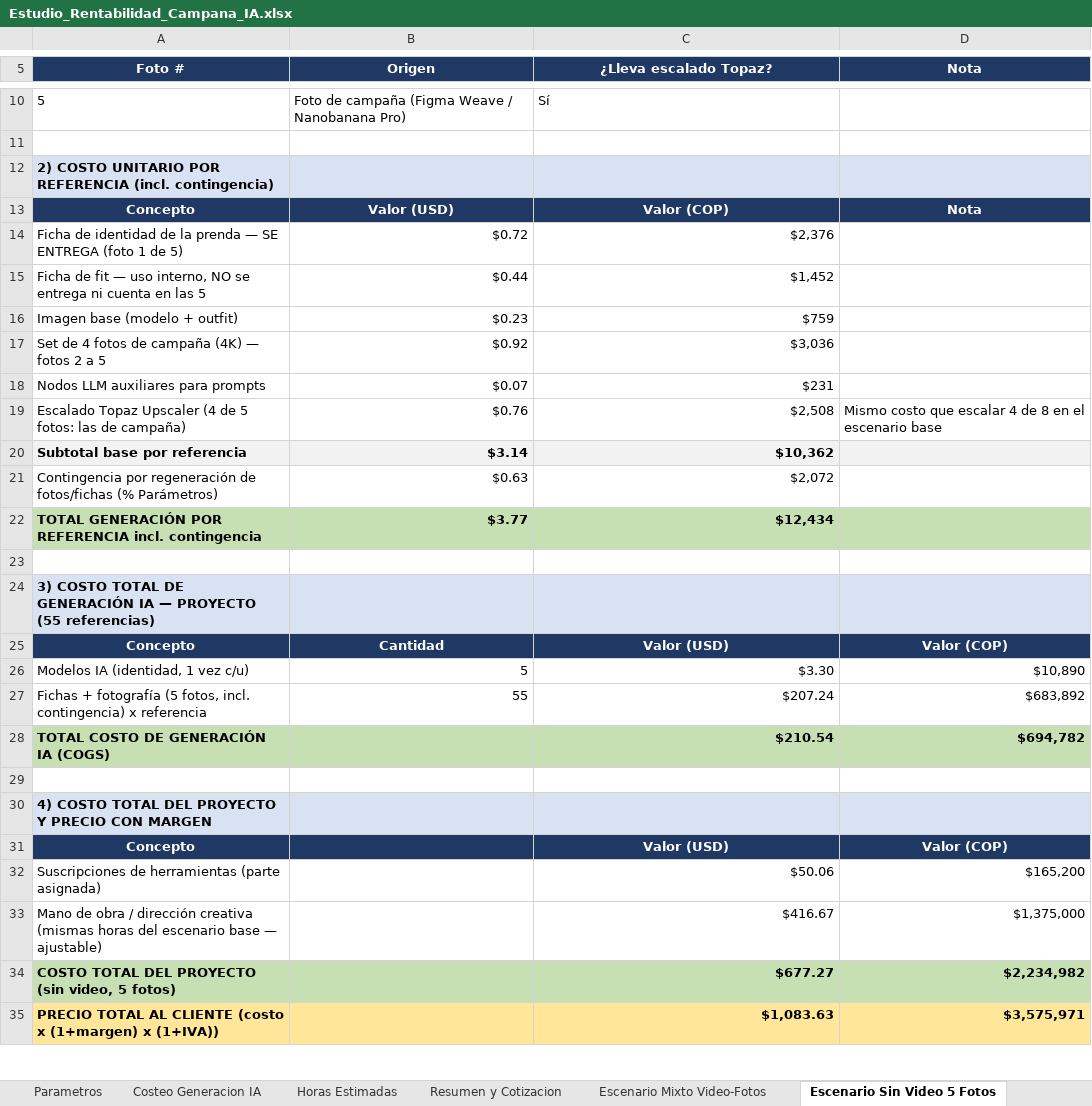
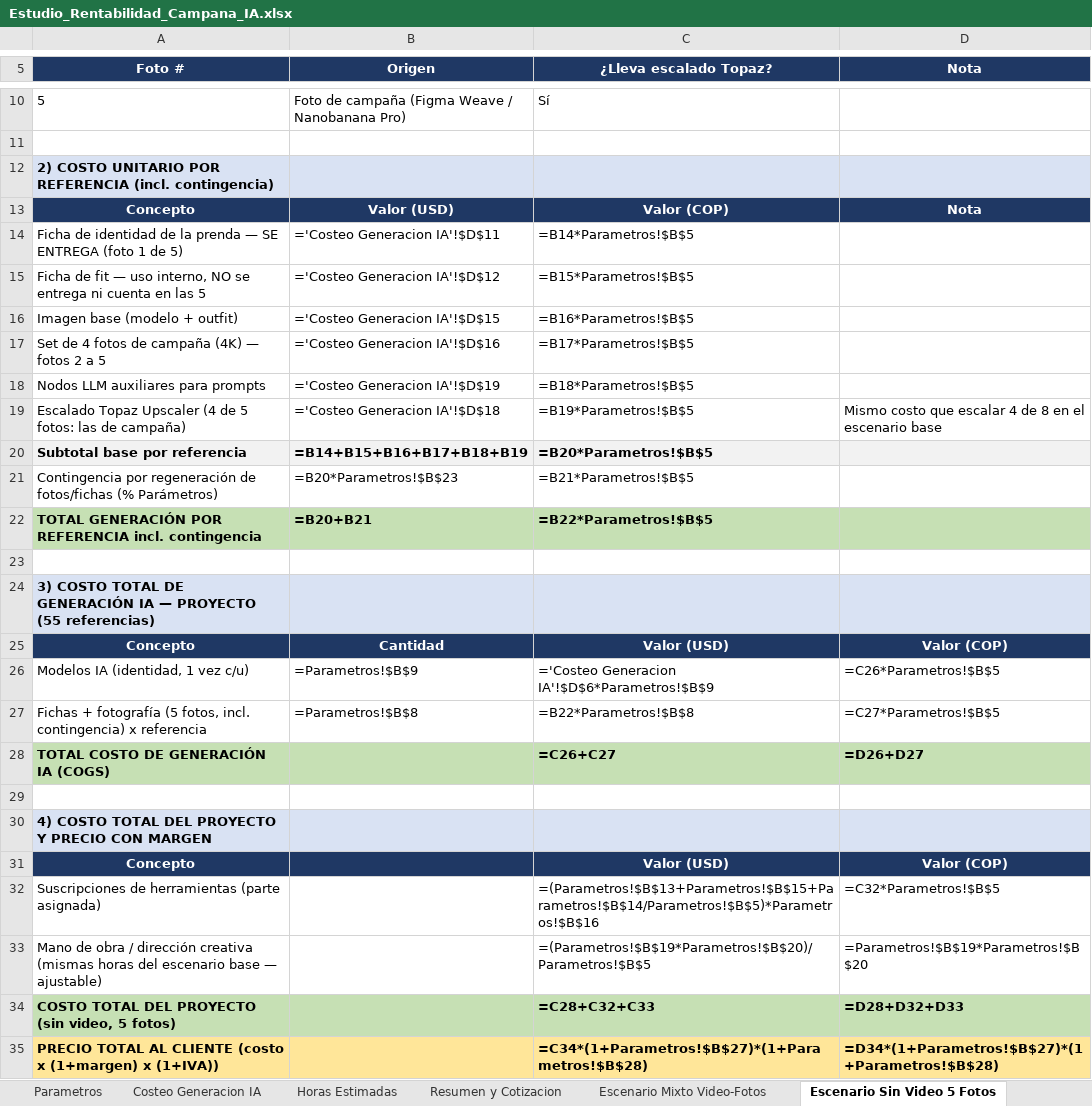
Before and after one commit to juanmimarketinglab-ux/Propuesta_classior, an Excel workbook: Estudio_Rentabilidad_Campana_IA.xlsx, sheet Escenario Sin Video 5 Fotos, drawn as a sheet; only a part is shown, gaps mark what is left out; values as stored, in another font and other column widths than the file's, no borders; formulas without a stored value are shown as written; removed rows and columns are numbered as before the commit, all else as after; the diff covers the shown part only; the diff names each change by its address in the sheet, - before the commit and + after, or states it on an @@ line.

```diff
--- a/Estudio_Rentabilidad_Campana_IA.xlsx (sheet Escenario Sin Video 5 Fotos)
+++ b/Estudio_Rentabilidad_Campana_IA.xlsx (sheet Escenario Sin Video 5 Fotos)
-B14 (Origen): $0.72
+B14 (Origen): ='Costeo Generacion IA'!$D$11
-C14 (¿Lleva escalado Topaz?): $2,376
+C14 (¿Lleva escalado Topaz?): =B14*Parametros!$B$5
-B15 (Origen): $0.44
+B15 (Origen): ='Costeo Generacion IA'!$D$12
-C15 (¿Lleva escalado Topaz?): $1,452
+C15 (¿Lleva escalado Topaz?): =B15*Parametros!$B$5
-B16 (Origen): $0.23
+B16 (Origen): ='Costeo Generacion IA'!$D$15
-C16 (¿Lleva escalado Topaz?): $759
+C16 (¿Lleva escalado Topaz?): =B16*Parametros!$B$5
-B17 (Origen): $0.92
+B17 (Origen): ='Costeo Generacion IA'!$D$16
-C17 (¿Lleva escalado Topaz?): $3,036
+C17 (¿Lleva escalado Topaz?): =B17*Parametros!$B$5
-B18 (Origen): $0.07
+B18 (Origen): ='Costeo Generacion IA'!$D$19
-C18 (¿Lleva escalado Topaz?): $231
+C18 (¿Lleva escalado Topaz?): =B18*Parametros!$B$5
-B19 (Origen): $0.76
+B19 (Origen): ='Costeo Generacion IA'!$D$18
-C19 (¿Lleva escalado Topaz?): $2,508
+C19 (¿Lleva escalado Topaz?): =B19*Parametros!$B$5
-B20 (Origen): $3.14
+B20 (Origen): =B14+B15+B16+B17+B18+B19
-C20 (¿Lleva escalado Topaz?): $10,362
+C20 (¿Lleva escalado Topaz?): =B20*Parametros!$B$5
-B21 (Origen): $0.63
+B21 (Origen): =B20*Parametros!$B$23
-C21 (¿Lleva escalado Topaz?): $2,072
+C21 (¿Lleva escalado Topaz?): =B21*Parametros!$B$5
-B22 (Origen): $3.77
+B22 (Origen): =B20+B21
-C22 (¿Lleva escalado Topaz?): $12,434
+C22 (¿Lleva escalado Topaz?): =B22*Parametros!$B$5
-row 26: Modelos IA (identidad, 1 vez c/u) | 5 | $3.30 | $10,890
-row 27: Fichas + fotografía (5 fotos, incl. contingencia) x referencia | 55 | $207.24 | $683,892
+row 26: Modelos IA (identidad, 1 vez c/u) | =Parametros!$B$9 | ='Costeo Generacion IA'!$D$6*Parametros!$B$9 | =C26*Parametros!$B$5
+row 27: Fichas + fotografía (5 fotos, incl. contingencia) x referencia | =Parametros!$B$8 | =B22*Parametros!$B$8 | =C27*Parametros!$B$5
-C28 (¿Lleva escalado Topaz?): $210.54
+C28 (¿Lleva escalado Topaz?): =C26+C27
-D28 (Nota): $694,782
+D28 (Nota): =D26+D27
-C32 (¿Lleva escalado Topaz?): $50.06
+C32 (¿Lleva escalado Topaz?): =(Parametros!$B$13+Parametros!$B$15+Parametros!$B$14/Parametros!$B$5)*Parametros!$B$16
-D32 (Nota): $165,200
+D32 (Nota): =C32*Parametros!$B$5
-C33 (¿Lleva escalado Topaz?): $416.67
+C33 (¿Lleva escalado Topaz?): =(Parametros!$B$19*Parametros!$B$20)/Parametros!$B$5
-D33 (Nota): $1,375,000
+D33 (Nota): =Parametros!$B$19*Parametros!$B$20
-C34 (¿Lleva escalado Topaz?): $677.27
+C34 (¿Lleva escalado Topaz?): =C28+C32+C33
-D34 (Nota): $2,234,982
+D34 (Nota): =D28+D32+D33
-C35 (¿Lleva escalado Topaz?): $1,083.63
+C35 (¿Lleva escalado Topaz?): =C34*(1+Parametros!$B$27)*(1+Parametros!$B$28)
-D35 (Nota): $3,575,971
+D35 (Nota): =D34*(1+Parametros!$B$27)*(1+Parametros!$B$28)
```
Also changed, not shown: 1 added row, 1 removed row and 3 edited cells elsewhere in this sheet, sheet Escenario Mixto Video-Fotos, sheet Costeo Generacion IA, sheet Resumen y Cotizacion, sheet Horas Estimadas, sheet Parametros, other sheet tabs, 1 other file.
